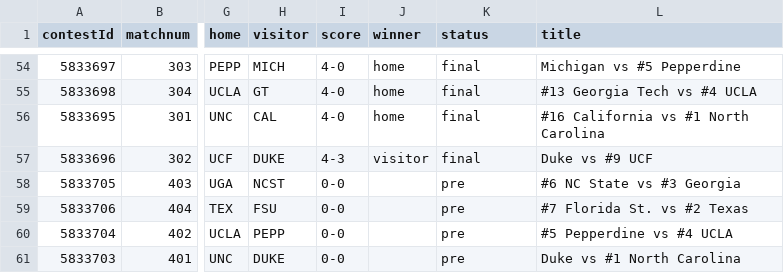
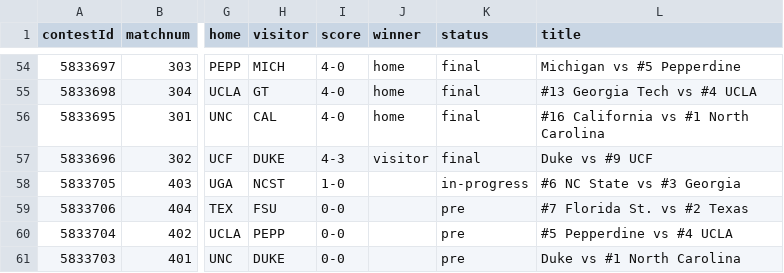
Before and after one commit to slam10s/may-madness, a TSV file: data/2020-21/ncaaw/schedule.tsv, drawn as a sheet; only a part is shown, gaps mark what is left out; the diff names each change by its address in the sheet, - before the commit and + after, or states it on an @@ line.

```diff
--- a/data/2020-21/ncaaw/schedule.tsv
+++ b/data/2020-21/ncaaw/schedule.tsv
-I58 (score): 0-0
+I58 (score): 1-0
-K58 (status): pre
+K58 (status): in-progress
```
Also changed, not shown: data/2020-21/schedule/05-19.tsv, 3 other files.
